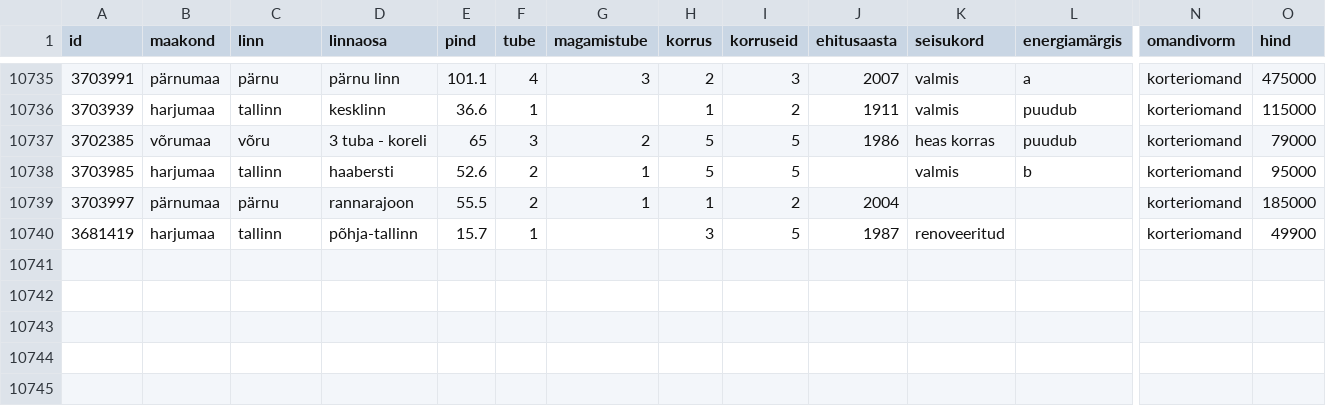
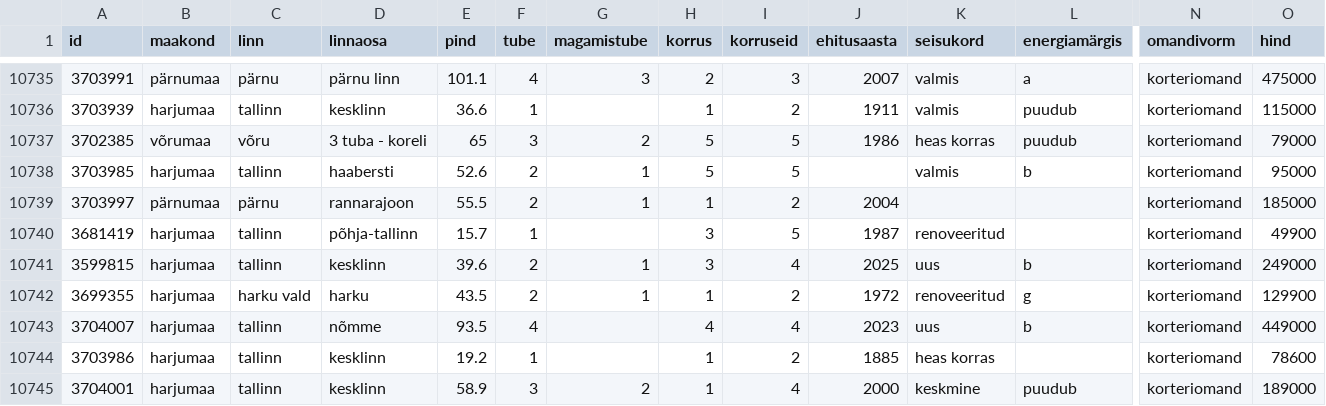
Before and after one commit to Marten221/KvEEScraper, a CSV file: data/listings_data.csv, drawn as a sheet; only a part is shown, gaps mark what is left out; rows hold the shown columns only; the diff names each change by its address in the sheet, - before the commit and + after, or states it on an @@ line.

```diff
--- a/data/listings_data.csv
+++ b/data/listings_data.csv
+row 10741: 3599815 | harjumaa | tallinn | kesklinn | 39.6 | 2 | 1 | 3 | 4 | 2025 | uus | b | korteriomand | 249000
+row 10742: 3699355 | harjumaa | harku vald | harku | 43.5 | 2 | 1 | 1 | 2 | 1972 | renoveeritud | g | korteriomand | 129900
+row 10743: 3704007 | harjumaa | tallinn | nõmme | 93.5 | 4 |  | 4 | 4 | 2023 | uus | b | korteriomand | 449000
+row 10744: 3703986 | harjumaa | tallinn | kesklinn | 19.2 | 1 |  | 1 | 2 | 1885 | heas korras |  | korteriomand | 78600
+row 10745: 3704001 | harjumaa | tallinn | kesklinn | 58.9 | 3 | 2 | 1 | 4 | 2000 | keskmine | puudub | korteriomand | 189000
```
Also changed, not shown: data/flat-ids.csv, data/flat-ids2.csv, 6 other files.
